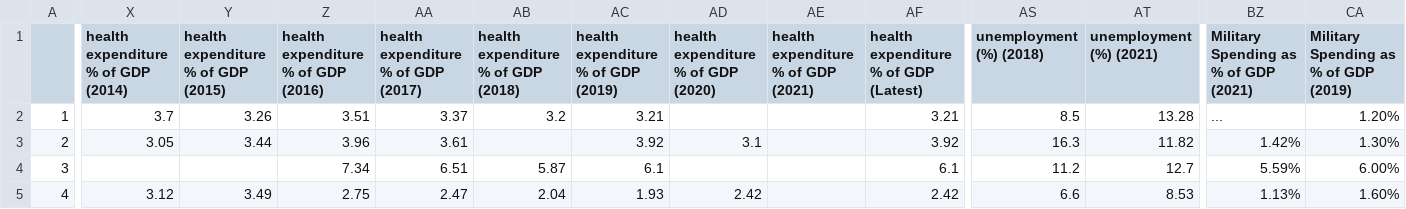
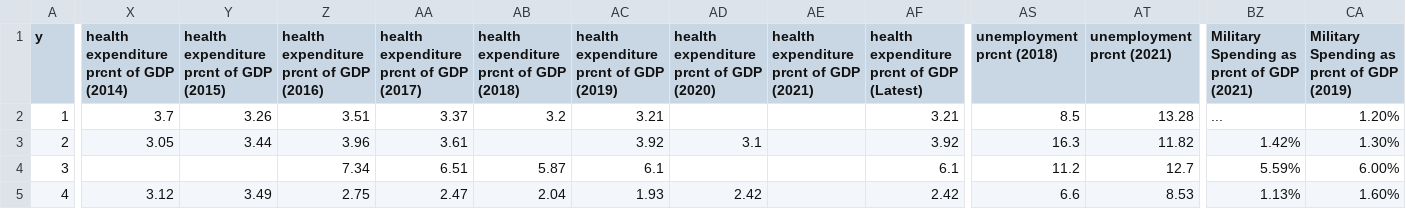
Before and after one commit to OmeedZ/471-final, a CSV file: data.csv, drawn as a sheet; only a part is shown, gaps mark what is left out; the diff names each change by its address in the sheet, - before the commit and + after, or states it on an @@ line.

Commit message:
Update data.csv

```diff
--- a/data.csv
+++ b/data.csv
-A1: (empty)
+A1: y
-X1: health expenditure % of GDP (2014)
+X1: health expenditure prcnt of GDP (2014)
-Y1: health expenditure % of GDP (2015)
+Y1: health expenditure prcnt of GDP (2015)
-Z1: health expenditure % of GDP (2016)
+Z1: health expenditure prcnt of GDP (2016)
-AA1: health expenditure % of GDP (2017)
+AA1: health expenditure prcnt of GDP (2017)
-AB1: health expenditure % of GDP (2018)
+AB1: health expenditure prcnt of GDP (2018)
-AC1: health expenditure % of GDP (2019)
+AC1: health expenditure prcnt of GDP (2019)
-AD1: health expenditure % of GDP (2020)
+AD1: health expenditure prcnt of GDP (2020)
-AE1: health expenditure % of GDP (2021)
+AE1: health expenditure prcnt of GDP (2021)
-AF1: health expenditure % of GDP (Latest)
+AF1: health expenditure prcnt of GDP (Latest)
-AS1: unemployment (%) (2018)
+AS1: unemployment prcnt (2018)
-AT1: unemployment (%) (2021)
+AT1: unemployment prcnt (2021)
-BZ1: Military Spending as % of GDP (2021)
+BZ1: Military Spending as prcnt of GDP (2021)
-CA1: Military Spending as % of GDP (2019)
+CA1: Military Spending as prcnt of GDP (2019)
```
